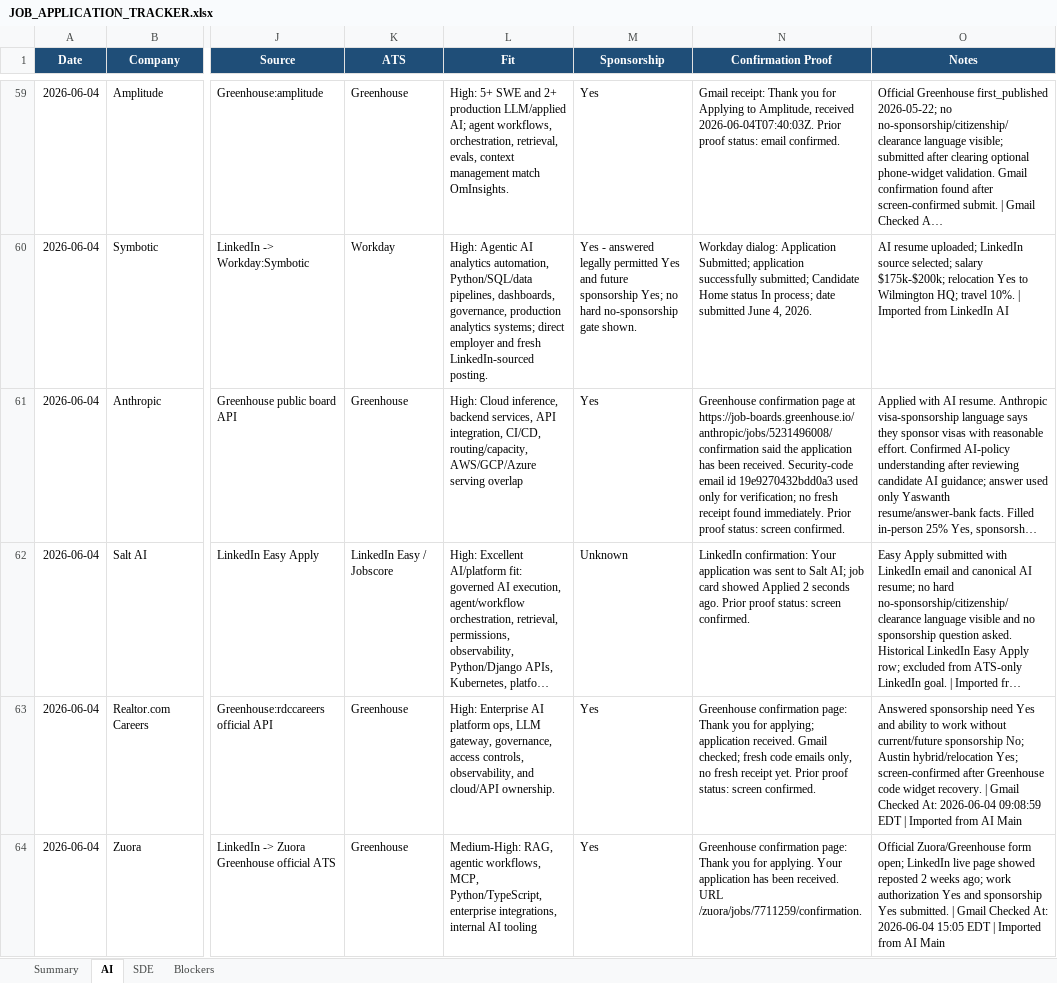
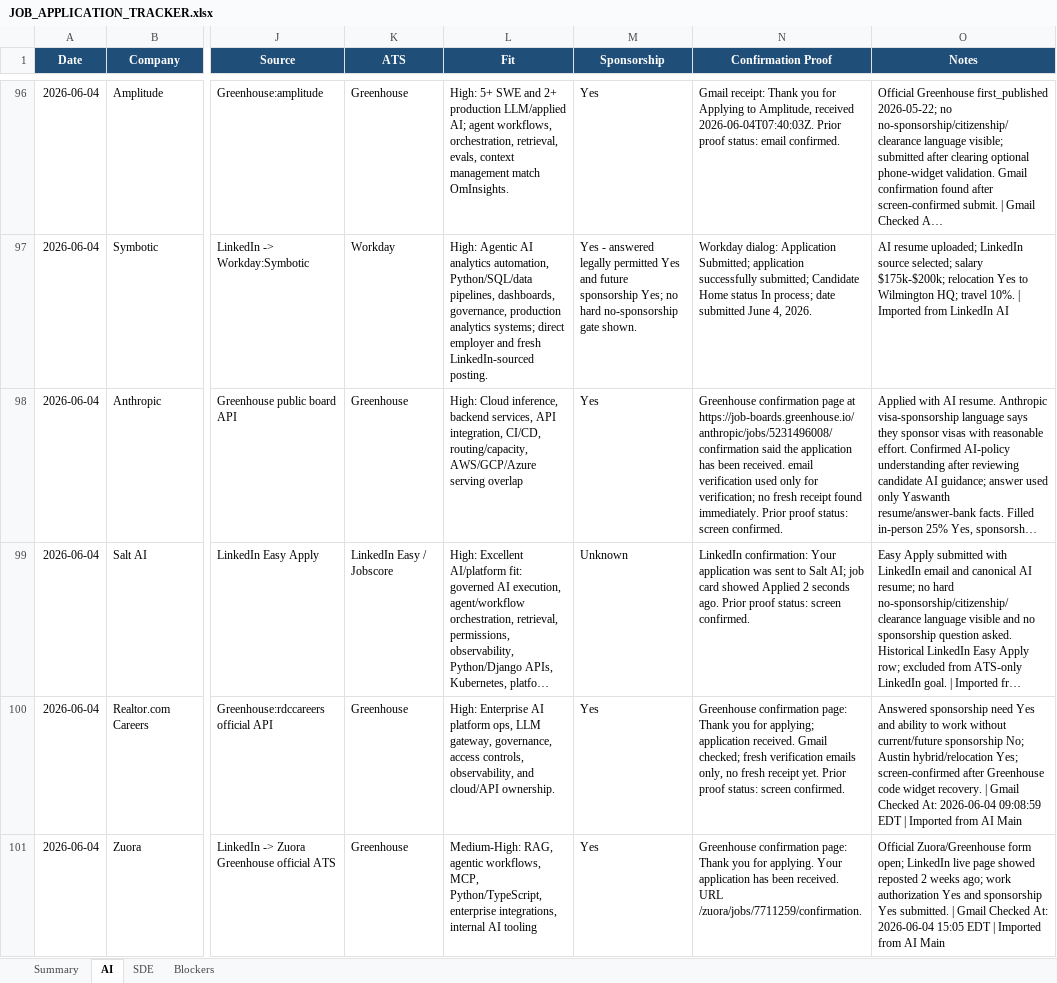
Before and after one commit to yaswanthmuppalla2025-debug/Job_Apply, an Excel workbook: JOB_APPLICATION_TRACKER.xlsx, sheet AI, drawn as a sheet; only a part is shown, gaps mark what is left out; long unchanged cells end in …; values as stored, in another font and other column widths than the file's, no borders; conditional formats and table styles not drawn; addresses are those after the commit; the diff covers the shown part only; the diff names each change by its address in the sheet, - before the commit and + after, or states it on an @@ line.

```diff
--- a/JOB_APPLICATION_TRACKER.xlsx (sheet AI)
+++ b/JOB_APPLICATION_TRACKER.xlsx (sheet AI)
-N98 (Confirmation Proof): …been received. Security-code email id 19e9270432bdd0a3 used only…
+N98 (Confirmation Proof): …been received. email verification used only…
-N100 (Confirmation Proof): …checked; fresh code emails only,…
+N100 (Confirmation Proof): …checked; fresh verification emails only,…
```
Also changed, not shown: 39 added rows, 14 removed rows and 89 edited cells elsewhere in this sheet, sheet Blockers, sheet SDE, sheet Summary, 8 other files.
